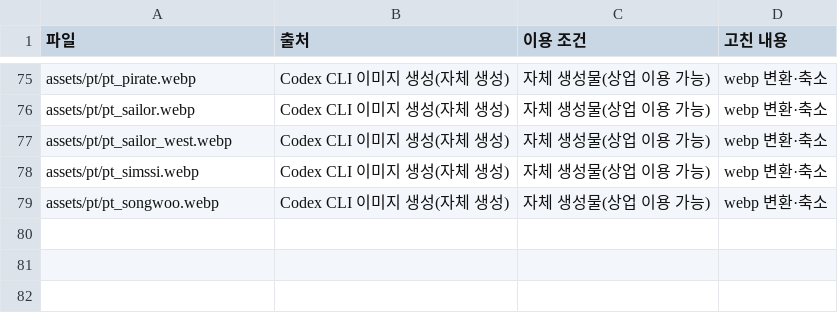
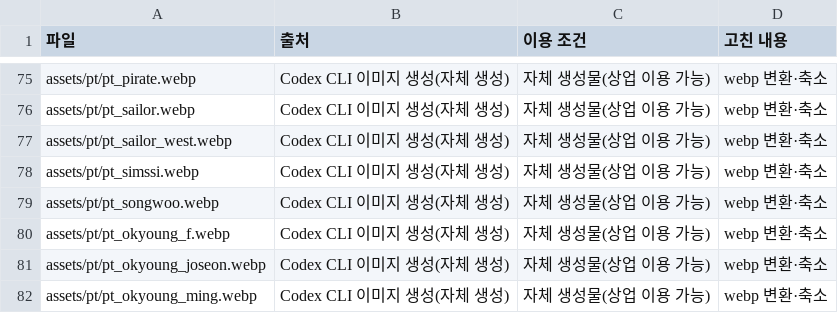
Before and after one commit to pblsketch/choecheok-jeon, a TSV file: credits/art.tsv, drawn as a sheet; only a part is shown, gaps mark what is left out; the diff names each change by its address in the sheet, - before the commit and + after, or states it on an @@ line.

```diff
--- a/credits/art.tsv
+++ b/credits/art.tsv
+row 80: assets/pt/pt_okyoung_f.webp | Codex CLI 이미지 생성(자체 생성) | 자체 생성물(상업 이용 가능) | webp 변환·축소
+row 81: assets/pt/pt_okyoung_joseon.webp | Codex CLI 이미지 생성(자체 생성) | 자체 생성물(상업 이용 가능) | webp 변환·축소
+row 82: assets/pt/pt_okyoung_ming.webp | Codex CLI 이미지 생성(자체 생성) | 자체 생성물(상업 이용 가능) | webp 변환·축소
```
Also changed, not shown: tools/manifest.tsv, 48 other files.
